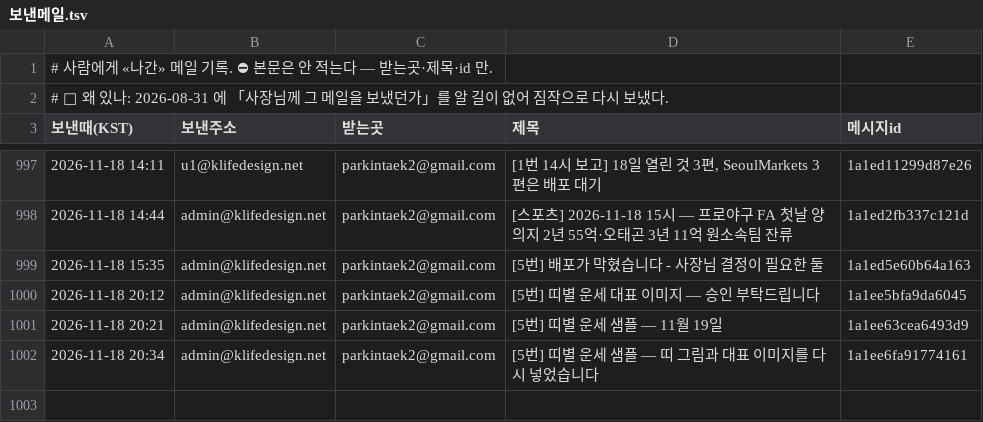
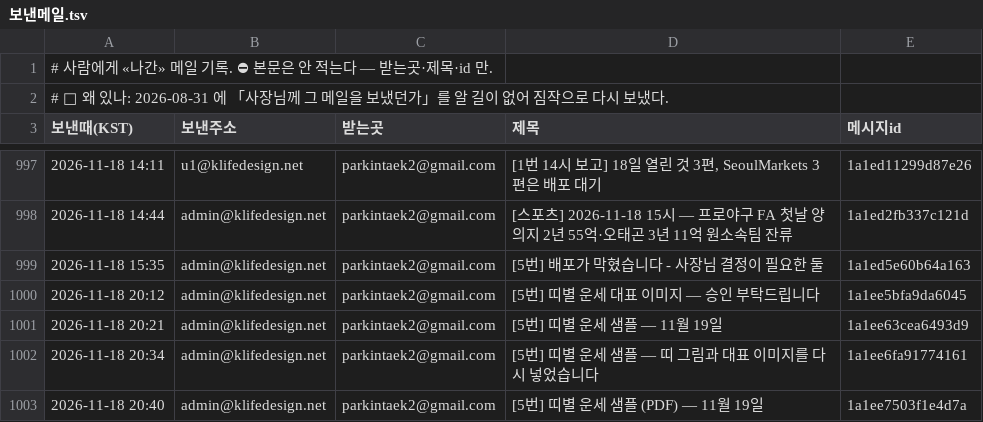
Before and after one commit to parkintaek2-gif/seoulmarkets, a TSV file: docs/보낸메일.tsv, drawn as a sheet; only a part is shown, gaps mark what is left out.

Commit message:
보낸메일 기록 — 2026-11-18 20:40 [5번] 띠별 운세 샘플 (PDF) — 11월 19일

```diff
--- a/docs/보낸메일.tsv
+++ b/docs/보낸메일.tsv
@@ -1002 +1002,2 @@
 2026-11-18 20:34	admin@klifedesign.net	parkintaek2@gmail.com	[5번] 띠별 운세 샘플 — 띠 그림과 대표 이미지를 다시 넣었습니다	1a1ee6fa91774161
+2026-11-18 20:40	admin@klifedesign.net	parkintaek2@gmail.com	[5번] 띠별 운세 샘플 (PDF) — 11월 19일	1a1ee7503f1e4d7a
```
